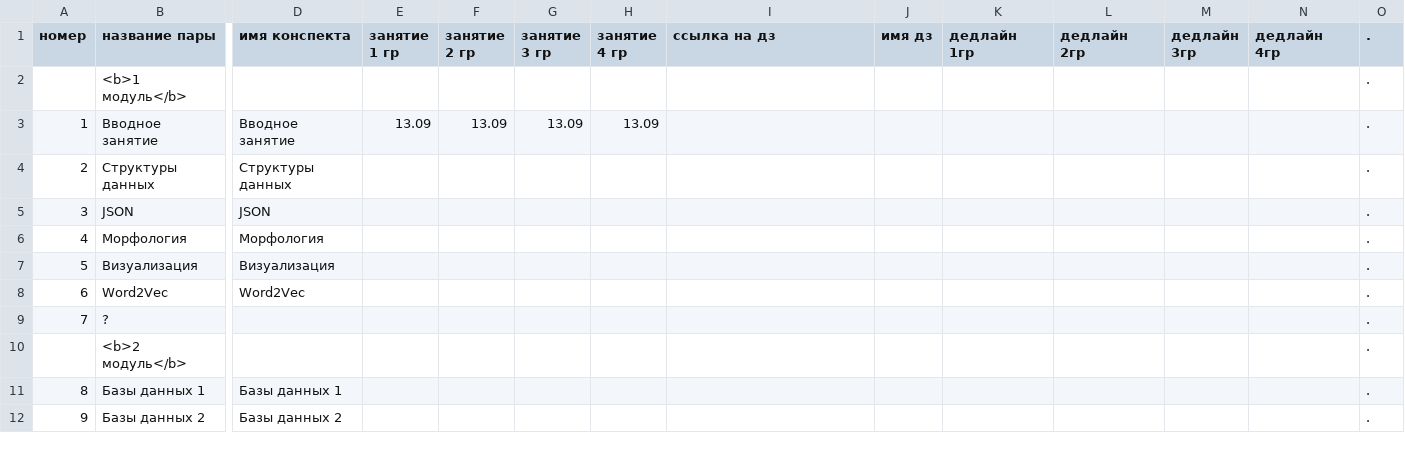
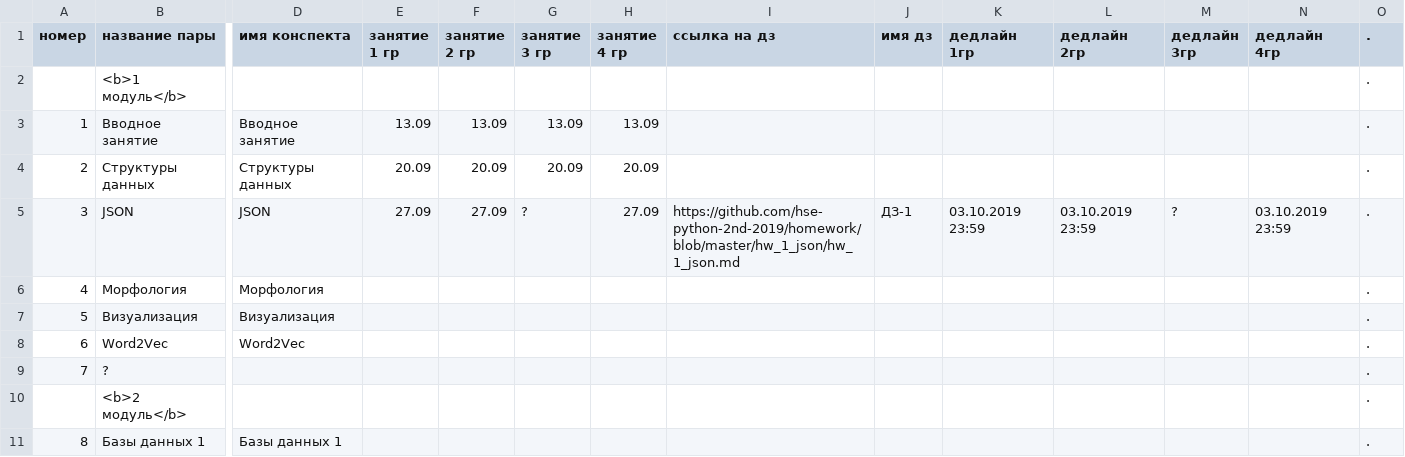
Before and after one commit to hse-ling-python/hse-python-2nd-2019.github.io, a TSV file: schedule.tsv, drawn as a sheet; only a part is shown, gaps mark what is left out; the shorter side is filled out with more unchanged rows; the diff names each change by its address in the sheet, - before the commit and + after, or states it on an @@ line.

Commit message:
seminars 2, 3 + hw-1

```diff
--- a/schedule.tsv
+++ b/schedule.tsv
-E4 (занятие 1 гр): (empty)
+E4 (занятие 1 гр): 20.09
-F4 (занятие 2 гр): (empty)
+F4 (занятие 2 гр): 20.09
-G4 (занятие 3 гр): (empty)
+G4 (занятие 3 гр): 20.09
-H4 (занятие 4 гр): (empty)
+H4 (занятие 4 гр): 20.09
-E5 (занятие 1 гр): (empty)
+E5 (занятие 1 гр): 27.09
-F5 (занятие 2 гр): (empty)
+F5 (занятие 2 гр): 27.09
-G5 (занятие 3 гр): (empty)
+G5 (занятие 3 гр): ?
-H5 (занятие 4 гр): (empty)
+H5 (занятие 4 гр): 27.09
-I5 (ссылка на дз): (empty)
+I5 (ссылка на дз): https://github.com/hse-python-2nd-2019/homework/blob/master/hw_1_json/hw_1_json.md
-J5 (имя дз): (empty)
+J5 (имя дз): ДЗ-1
-K5 (дедлайн 1гр): (empty)
+K5 (дедлайн 1гр): 03.10.2019 23:59
-L5 (дедлайн 2гр): (empty)
+L5 (дедлайн 2гр): 03.10.2019 23:59
-M5 (дедлайн 3гр): (empty)
+M5 (дедлайн 3гр): ?
-N5 (дедлайн 4гр): (empty)
+N5 (дедлайн 4гр): 03.10.2019 23:59
```
